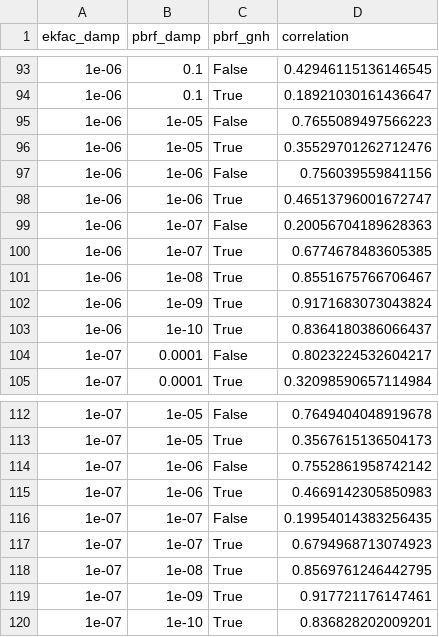
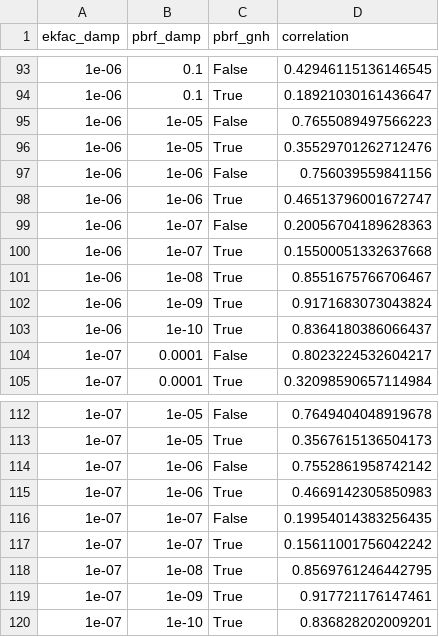
Before and after one commit to alexgill321/EKFAC-Influence-Benchmarks, a CSV file: results/damp_search_results.csv, drawn as a sheet; only a part is shown, gaps mark what is left out; the diff covers the shown part only.

```diff
--- a/results/damp_search_results.csv
+++ b/results/damp_search_results.csv
@@ -99,3 +99,3 @@ ekfac_damp,pbrf_damp,pbrf_gnh,correlation
 1e-06,1e-07,False,0.20056704189628363
-1e-06,1e-07,True,0.6774678483605385
+1e-06,1e-07,True,0.15500051332637668
 1e-06,1e-08,True,0.8551675766706467
@@ -116,3 +116,3 @@ ekfac_damp,pbrf_damp,pbrf_gnh,correlation
 1e-07,1e-07,False,0.19954014383256435
-1e-07,1e-07,True,0.6794968713074923
+1e-07,1e-07,True,0.15611001756042242
 1e-07,1e-08,True,0.8569761246442795
```
Also changed, not shown: 5 edited cells elsewhere in this file, 7 other files.
